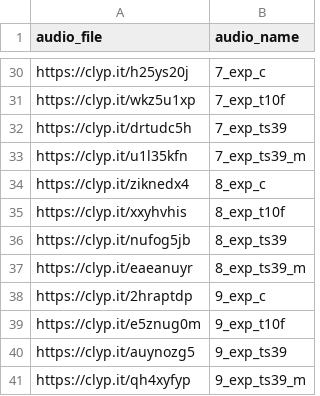
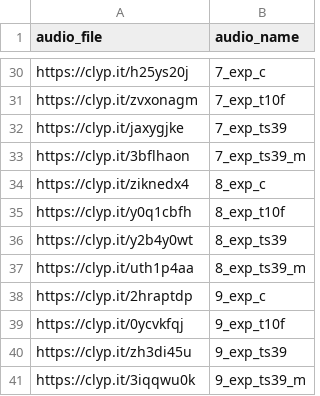
Before and after one commit to thc2125/uRobo, a CSV file: experiments/experiment_audio.csv, drawn as a sheet; only a part is shown, gaps mark what is left out; the diff covers the shown part only; the diff names each change by its address in the sheet, - before the commit and + after, or states it on an @@ line.

Commit message:
Fixes to experiment audio, urls, and generator

```diff
--- a/experiments/experiment_audio.csv
+++ b/experiments/experiment_audio.csv
-A31 (audio_file): https://clyp.it/wkz5u1xp
+A31 (audio_file): https://clyp.it/zvxonagm
-A32 (audio_file): https://clyp.it/drtudc5h
+A32 (audio_file): https://clyp.it/jaxygjke
-A33 (audio_file): https://clyp.it/u1l35kfn
+A33 (audio_file): https://clyp.it/3bflhaon
-A35 (audio_file): https://clyp.it/xxyhvhis
+A35 (audio_file): https://clyp.it/y0q1cbfh
-A36 (audio_file): https://clyp.it/nufog5jb
+A36 (audio_file): https://clyp.it/y2b4y0wt
-A37 (audio_file): https://clyp.it/eaeanuyr
+A37 (audio_file): https://clyp.it/uth1p4aa
-A39 (audio_file): https://clyp.it/e5znug0m
+A39 (audio_file): https://clyp.it/0ycvkfqj
-A40 (audio_file): https://clyp.it/auynozg5
+A40 (audio_file): https://clyp.it/zh3di45u
-A41 (audio_file): https://clyp.it/qh4xyfyp
+A41 (audio_file): https://clyp.it/3iqqwu0k
```
Also changed, not shown: 21 edited cells elsewhere in this file, 20 other files.
